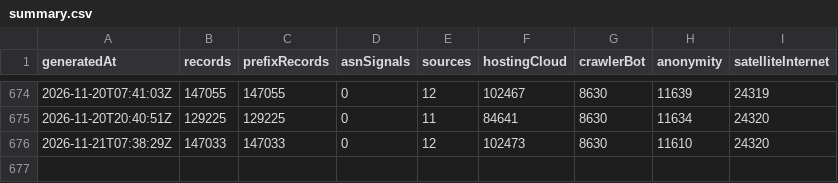
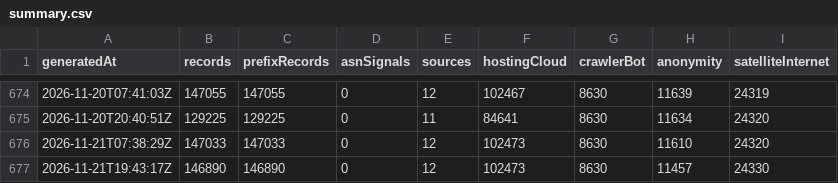
Before and after one commit to ipanalytics/IP-Knowledge-Layer, a CSV file: data/history/summary.csv, drawn as a sheet; only a part is shown, gaps mark what is left out; the diff names each change by its address in the sheet, - before the commit and + after, or states it on an @@ line.

```diff
--- a/data/history/summary.csv
+++ b/data/history/summary.csv
+row 677: 2026-11-21T19:43:17Z | 146890 | 146890 | 0 | 12 | 102473 | 8630 | 11457 | 24330
```
Also changed, not shown: 9 other files.
